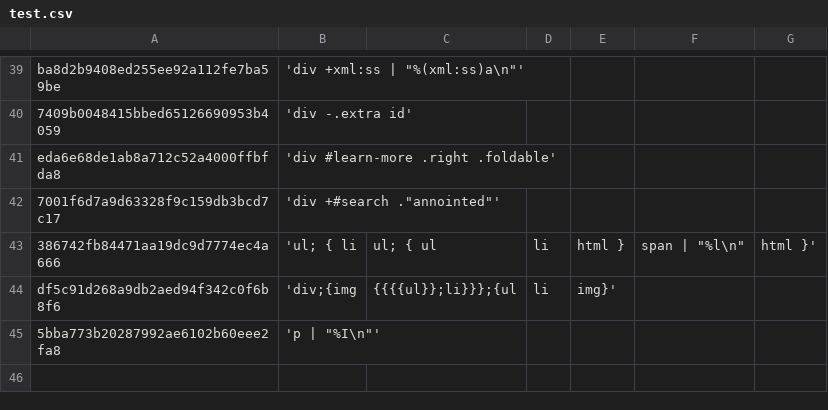
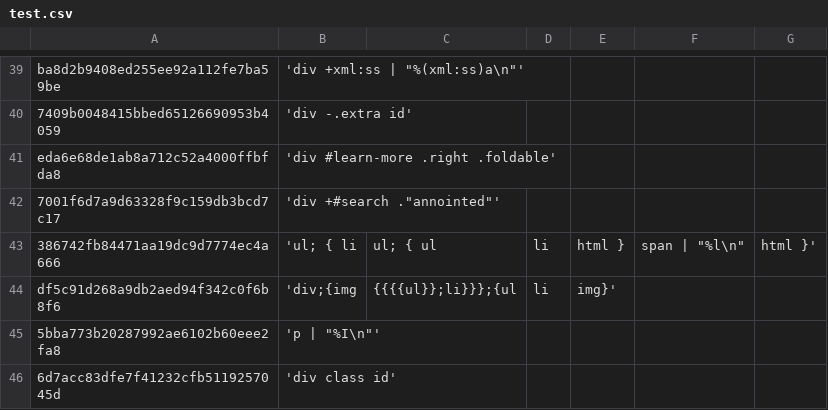
Before and after one commit to TUVIMEN/reliq, a CSV file: test.csv, drawn as a sheet; only a part is shown, gaps mark what is left out; the diff names each change by its address in the sheet, - before the commit and + after, or states it on an @@ line.

```diff
--- a/test.csv
+++ b/test.csv
+row 46: 6d7acc83dfe7f41232cfb5119257045d | 'div class id'
```
Also changed, not shown: 10 other files.
